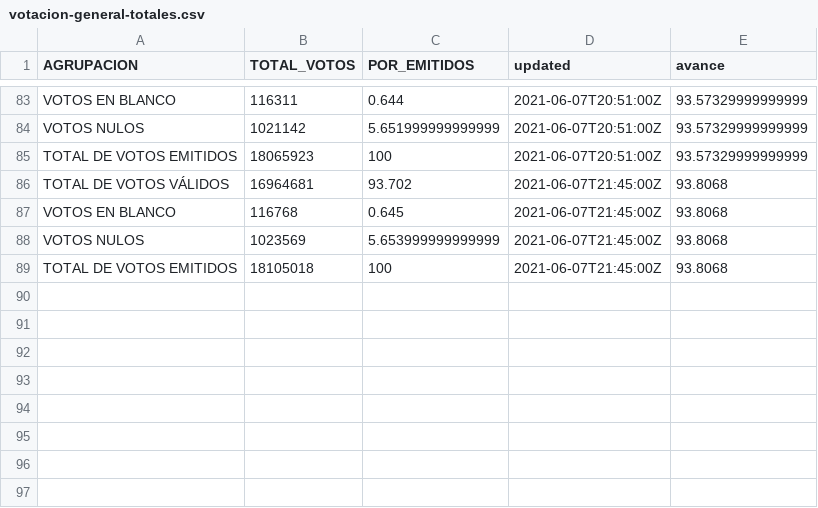
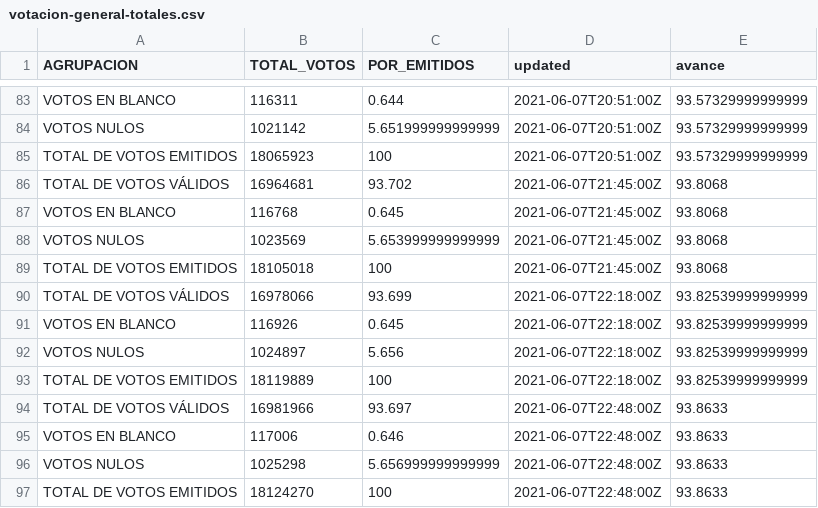
Before and after one commit to jmcastagnetto/2021-segunda-vuelta-eleccion-presidencial-peru, a CSV file: datos/generales/votacion-general-totales.csv, drawn as a sheet; only a part is shown, gaps mark what is left out.

Commit message:
Actualizando automáticamente datos generales

```diff
--- a/datos/generales/votacion-general-totales.csv
+++ b/datos/generales/votacion-general-totales.csv
@@ -89 +89,9 @@ VOTOS NULOS,1023569,5.653999999999999,2021-06-07T21:45:00Z,93.8068
 TOTAL DE VOTOS EMITIDOS,18105018,100,2021-06-07T21:45:00Z,93.8068
+TOTAL DE VOTOS VÁLIDOS,16978066,93.699,2021-06-07T22:18:00Z,93.82539999999999
+VOTOS EN BLANCO,116926,0.645,2021-06-07T22:18:00Z,93.82539999999999
+VOTOS NULOS,1024897,5.656,2021-06-07T22:18:00Z,93.82539999999999
+TOTAL DE VOTOS EMITIDOS,18119889,100,2021-06-07T22:18:00Z,93.82539999999999
+TOTAL DE VOTOS VÁLIDOS,16981966,93.697,2021-06-07T22:48:00Z,93.8633
+VOTOS EN BLANCO,117006,0.646,2021-06-07T22:48:00Z,93.8633
+VOTOS NULOS,1025298,5.656999999999999,2021-06-07T22:48:00Z,93.8633
+TOTAL DE VOTOS EMITIDOS,18124270,100,2021-06-07T22:48:00Z,93.8633
```
Also changed, not shown: datos/generales/votacion-general-participacion.csv, datos/generales/votacion-general-resultados.csv, 3 other files.
